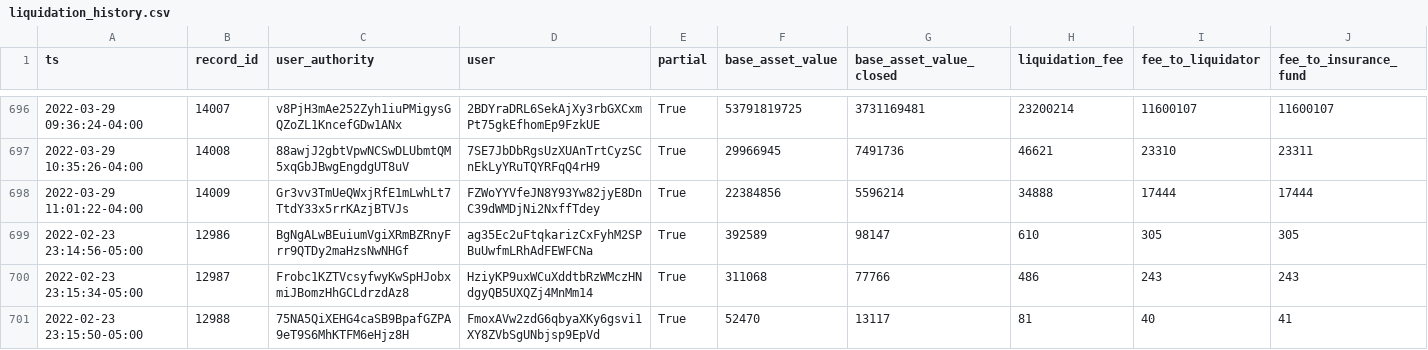
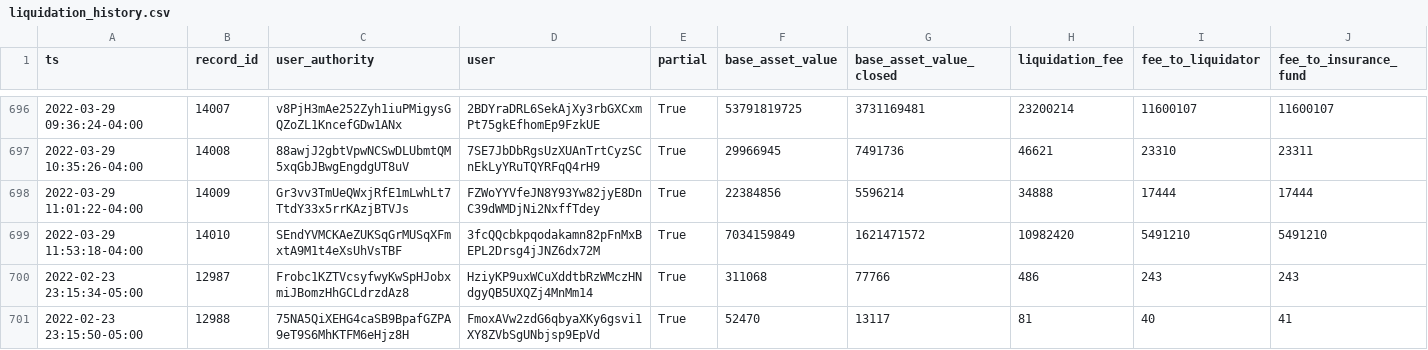
Before and after one commit to lmvdz/drift-flat-data, a CSV file: data/liquidation_history.csv, drawn as a sheet; only a part is shown, gaps mark what is left out; removed rows and columns are numbered as before the commit, all else as after; rows hold the shown columns only; the diff names each change by its address in the sheet, - before the commit and + after, or states it on an @@ line.

```diff
--- a/data/liquidation_history.csv
+++ b/data/liquidation_history.csv
-row 699: 2022-02-23 23:14:56-05:00 | 12986 | BgNgALwBEuiumVgiXRmBZRnyFrr9QTDy2maHzsNwNHGf | ag35Ec2uFtqkarizCxFyhM2SPBuUwfmLRhAdFEWFCNa | True | 392589 | 98147 | 610 | 305 | 305
+row 699: 2022-03-29 11:53:18-04:00 | 14010 | SEndYVMCKAeZUKSqGrMUSqXFmxtA9M1t4eXsUhVsTBF | 3fcQQcbkpqodakamn82pFnMxBEPL2Drsg4jJNZ6dx72M | True | 7034159849 | 1621471572 | 10982420 | 5491210 | 5491210
```
Also changed, not shown: data/deposit_history.csv, data/fundingPayment_history.csv, 5 other files.
